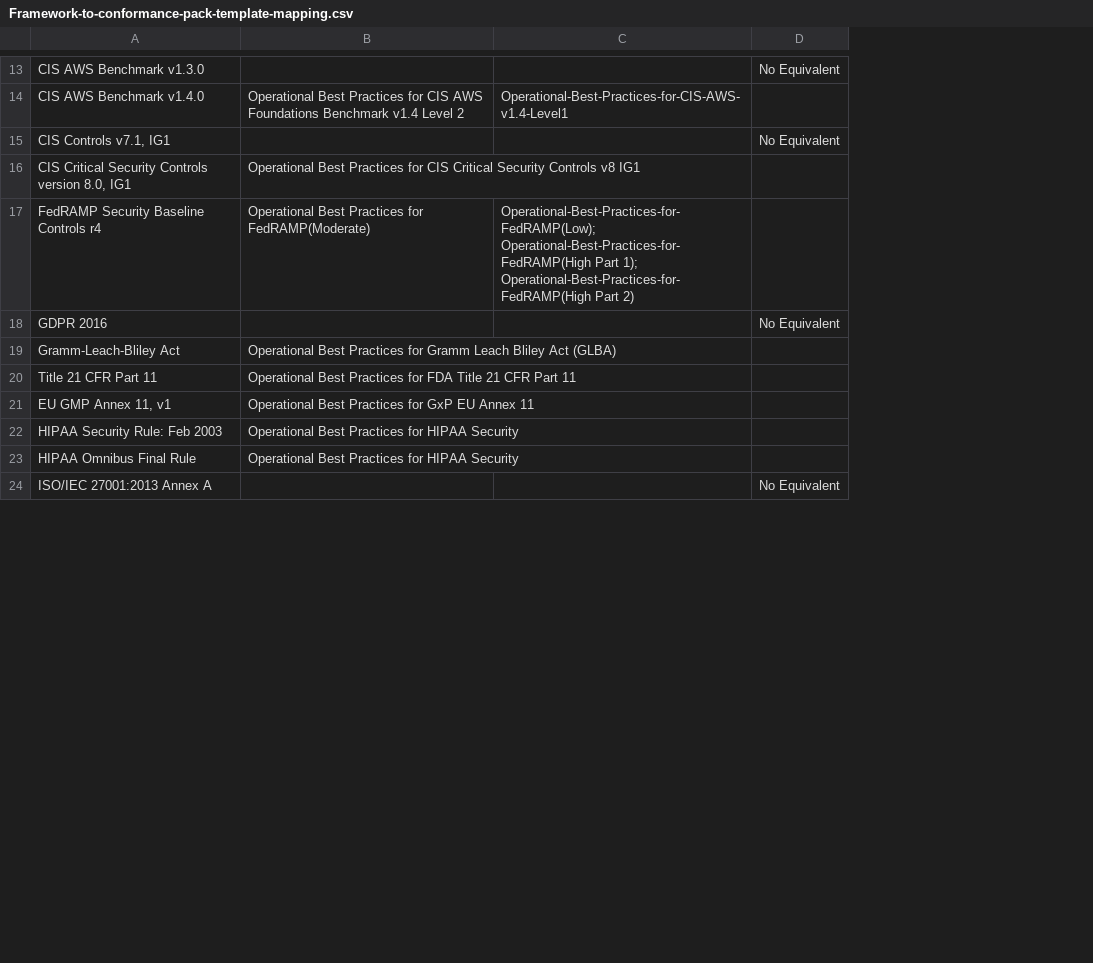
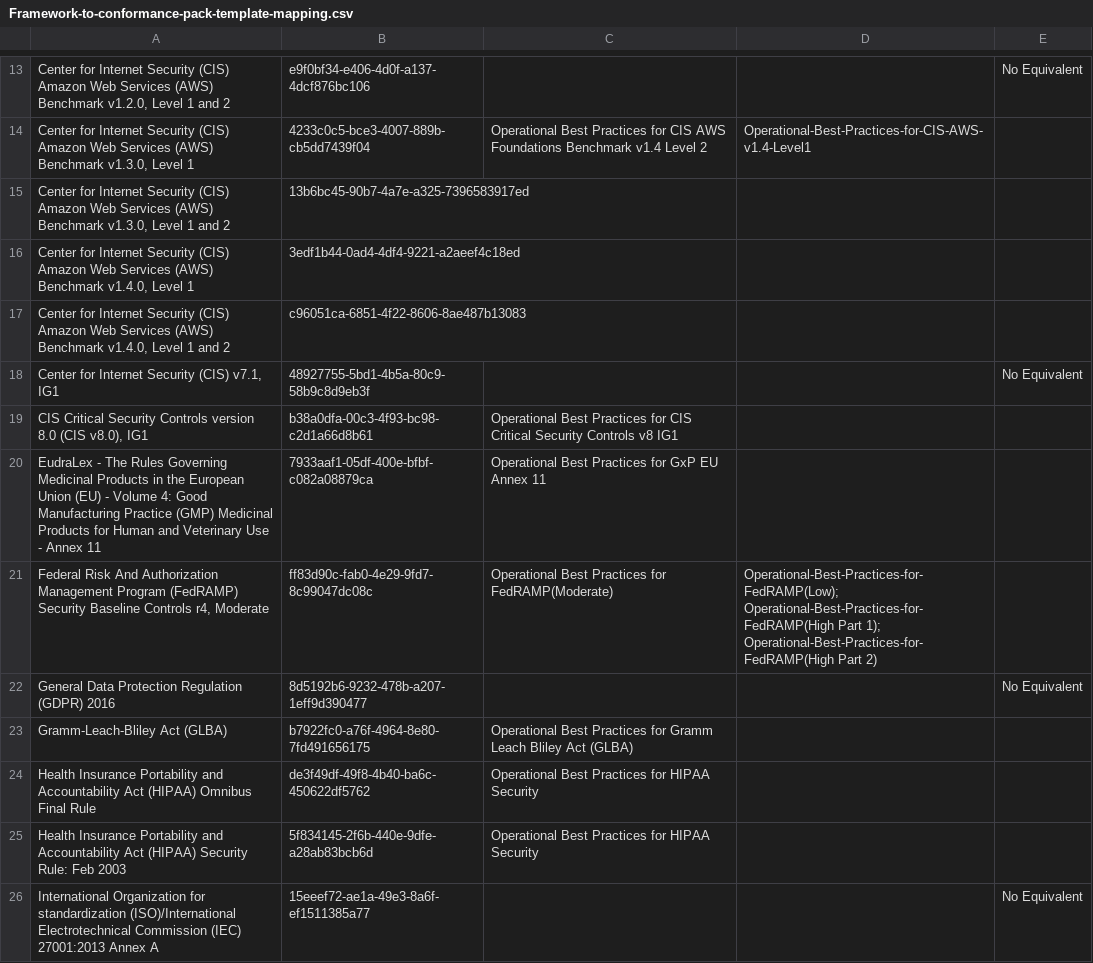
Before and after one commit to iamatjlovelock/cpack-evidence-report, a CSV file: Documents/cpack-evidence-report/conformance-packs/Framework-to-conformance-pack-template-mapping.csv, drawn as a sheet; only a part is shown, gaps mark what is left out; removed rows and columns are numbered as before the commit, all else as after; the diff covers the shown part only; the diff names each change by its address in the sheet, - before the commit and + after, or states it on an @@ line.

```diff
--- a/Documents/cpack-evidence-report/conformance-packs/Framework-to-conformance-pack-template-mapping.csv
+++ b/Documents/cpack-evidence-report/conformance-packs/Framework-to-conformance-pack-template-mapping.csv
-column A, rows 13-19: CIS AWS Benchmark v1.3.0 | CIS AWS Benchmark v1.4.0 | CIS Controls v7.1, IG1 | CIS Critical Security Controls version 8.0, IG1 | FedRAMP Security Baseline Controls r4 | GDPR 2016 | Gramm-Leach-Bliley Act; rows 22-24: HIPAA Security Rule: Feb 2003 | HIPAA Omnibus Final Rule | ISO/IEC 27001:2013 Annex A
+column A, rows 13-14: Center for Internet Security (CIS) Amazon Web Services (AWS) Benchmark v1.2.0, Level 1 and 2 | Center for Internet Security (CIS) Amazon Web Services (AWS) Benchmark v1.3.0, Level 1; rows 18-19: Center for Internet Security (CIS) v7.1, IG1 | CIS Critical Security Controls version 8.0 (CIS v8.0), IG1; rows 21-26: Federal Risk And Authorization Management Program (FedRAMP) Security Baseline Controls r4, Moderate | General Data Protection Regulation (GDPR) 2016 | Gramm-Leach-Bliley Act (GLBA) | Health Insurance Portability and Accountability Act (HIPAA) Omnibus Final Rule | Health Insurance Portability and Accountability Act (HIPAA) Security Rule: Feb 2003 | International Organization for standardization (ISO)/International Electrotechnical Commission (IEC) 27001:2013 Annex A
+column B, rows 13-14: e9f0bf34-e406-4d0f-a137-4dcf876bc106 | 4233c0c5-bce3-4007-889b-cb5dd7439f04; rows 18-19: 48927755-5bd1-4b5a-80c9-58b9c8d9eb3f | b38a0dfa-00c3-4f93-bc98-c2d1a66d8b61; rows 21-26: ff83d90c-fab0-4e29-9fd7-8c99047dc08c | 8d5192b6-9232-478b-a207-1eff9d390477 | b7922fc0-a76f-4964-8e80-7fd491656175 | de3f49df-49f8-4b40-ba6c-450622df5762 | 5f834145-2f6b-440e-9dfe-a28ab83bcb6d | 15eeef72-ae1a-49e3-8a6f-ef1511385a77
+row 15: Center for Internet Security (CIS) Amazon Web Services (AWS) Benchmark v1.3.0, Level 1 and 2 | 13b6bc45-90b7-4a7e-a325-7396583917ed
+row 16: Center for Internet Security (CIS) Amazon Web Services (AWS) Benchmark v1.4.0, Level 1 | 3edf1b44-0ad4-4df4-9221-a2aeef4c18ed
+row 17: Center for Internet Security (CIS) Amazon Web Services (AWS) Benchmark v1.4.0, Level 1 and 2 | c96051ca-6851-4f22-8606-8ae487b13083
@@ row 21 moved to row 20: EudraLex - The Rules Governing Medicinal… @@
@@ row 20 moved to row 33: Title 21 Code of Federal Regulations (CF… @@
```
Also changed, not shown: 2 moved rows elsewhere in this file.
